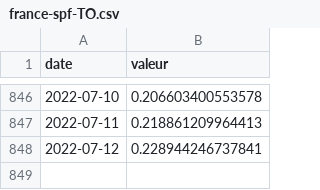
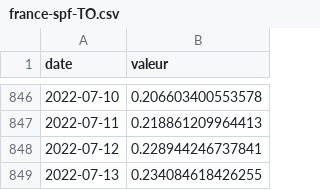
Before and after one commit to vaxelben/covid-19-data-france, a CSV file: data/france-spf-TO.csv, drawn as a sheet; only a part is shown, gaps mark what is left out; the diff names each change by its address in the sheet, - before the commit and + after, or states it on an @@ line.

```diff
--- a/data/france-spf-TO.csv
+++ b/data/france-spf-TO.csv
+row 849: 2022-07-13 | 0.234084618426255
```
Also changed, not shown: data/france-spf-tx_incid.csv, data/france-spf-tx_pos.csv, 6 other files.
